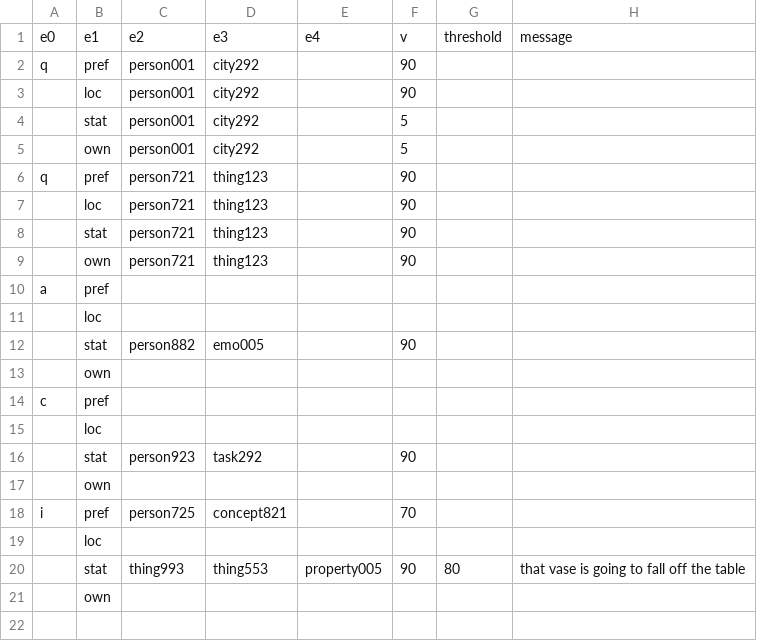
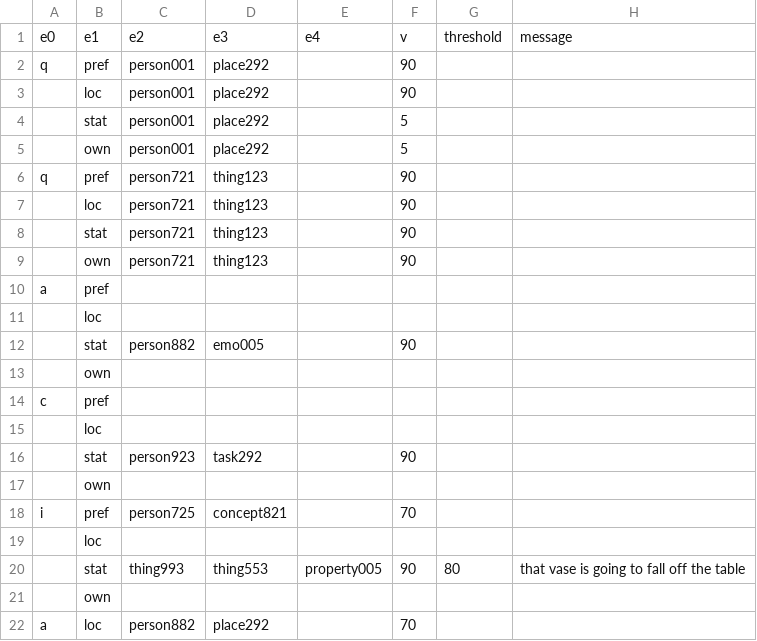
Before and after one commit to PyramidAGI/twin_df_app, a CSV file: data/common sense rules.csv, drawn as a sheet.

```diff
--- a/data/common sense rules.csv
+++ b/data/common sense rules.csv
@@ -1,6 +1,6 @@
 e0;e1;e2;e3;e4;v;threshold;message
-q;pref;person001;city292;;90;;
-;loc;person001;city292;;90;;
-;stat;person001;city292;;5;;
-;own;person001;city292;;5;;
+q;pref;person001;place292;;90;;
+;loc;person001;place292;;90;;
+;stat;person001;place292;;5;;
+;own;person001;place292;;5;;
 q;pref;person721;thing123;;90;;
@@ -21 +21,2 @@ i;pref;person725;concept821;;70;;
 ;own;;;;;;
+a;loc;person882;place292;;70;;
```
